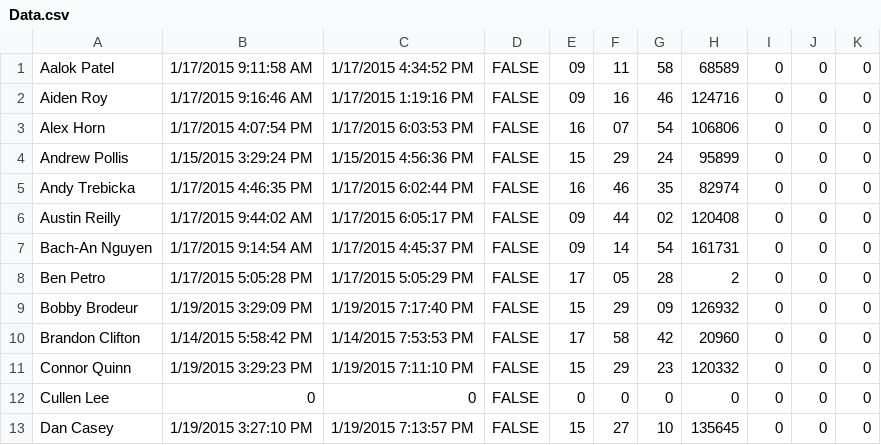
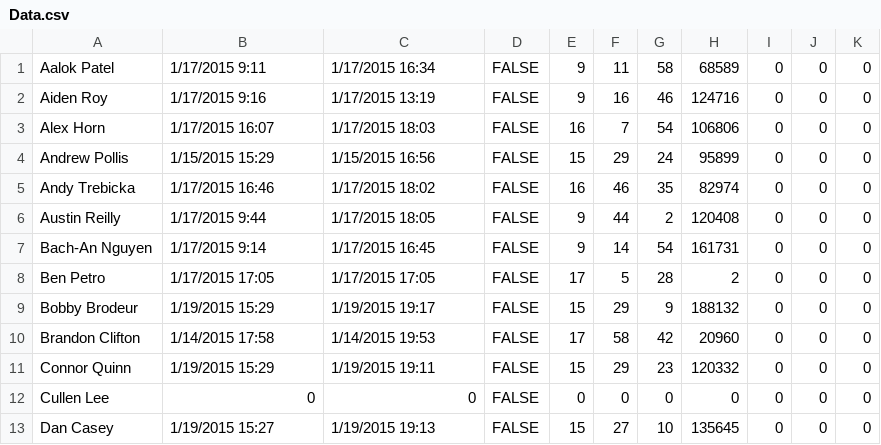
Before and after one commit to prifken/3958attendance, a CSV file: Data/Data.csv, drawn as a sheet; only a part is shown; the diff covers the shown part only.

Commit message:
Fixed Bobby Brodeur (+17 hours)

```diff
--- a/Data/Data.csv
+++ b/Data/Data.csv
@@ -1,13 +1,13 @@
-Aalok Patel,1/17/2015 9:11:58 AM,1/17/2015 4:34:52 PM,FALSE,09,11,58,68589,0,0,0
-Aiden Roy,1/17/2015 9:16:46 AM,1/17/2015 1:19:16 PM,FALSE,09,16,46,124716,0,0,0
-Alex Horn,1/17/2015 4:07:54 PM,1/17/2015 6:03:53 PM,FALSE,16,07,54,106806,0,0,0
-Andrew Pollis,1/15/2015 3:29:24 PM,1/15/2015 4:56:36 PM,FALSE,15,29,24,95899,0,0,0
-Andy Trebicka,1/17/2015 4:46:35 PM,1/17/2015 6:02:44 PM,FALSE,16,46,35,82974,0,0,0
-Austin Reilly,1/17/2015 9:44:02 AM,1/17/2015 6:05:17 PM,FALSE,09,44,02,120408,0,0,0
-Bach-An Nguyen,1/17/2015 9:14:54 AM,1/17/2015 4:45:37 PM,FALSE,09,14,54,161731,0,0,0
-Ben  Petro,1/17/2015 5:05:28 PM,1/17/2015 5:05:29 PM,FALSE,17,05,28,2,0,0,0
-Bobby Brodeur,1/19/2015 3:29:09 PM,1/19/2015 7:17:40 PM,FALSE,15,29,09,126932,0,0,0
-Brandon Clifton,1/14/2015 5:58:42 PM,1/14/2015 7:53:53 PM,FALSE,17,58,42,20960,0,0,0
-Connor Quinn,1/19/2015 3:29:23 PM,1/19/2015 7:11:10 PM,FALSE,15,29,23,120332,0,0,0
+Aalok Patel,1/17/2015 9:11,1/17/2015 16:34,FALSE,9,11,58,68589,0,0,0
+Aiden Roy,1/17/2015 9:16,1/17/2015 13:19,FALSE,9,16,46,124716,0,0,0
+Alex Horn,1/17/2015 16:07,1/17/2015 18:03,FALSE,16,7,54,106806,0,0,0
+Andrew Pollis,1/15/2015 15:29,1/15/2015 16:56,FALSE,15,29,24,95899,0,0,0
+Andy Trebicka,1/17/2015 16:46,1/17/2015 18:02,FALSE,16,46,35,82974,0,0,0
+Austin Reilly,1/17/2015 9:44,1/17/2015 18:05,FALSE,9,44,2,120408,0,0,0
+Bach-An Nguyen,1/17/2015 9:14,1/17/2015 16:45,FALSE,9,14,54,161731,0,0,0
+Ben  Petro,1/17/2015 17:05,1/17/2015 17:05,FALSE,17,5,28,2,0,0,0
+Bobby Brodeur,1/19/2015 15:29,1/19/2015 19:17,FALSE,15,29,9,188132,0,0,0
+Brandon Clifton,1/14/2015 17:58,1/14/2015 19:53,FALSE,17,58,42,20960,0,0,0
+Connor Quinn,1/19/2015 15:29,1/19/2015 19:11,FALSE,15,29,23,120332,0,0,0
 Cullen Lee,0,0,FALSE,0,0,0,0,0,0,0
-Dan Casey,1/19/2015 3:27:10 PM,1/19/2015 7:13:57 PM,FALSE,15,27,10,135645,0,0,0
+Dan Casey,1/19/2015 15:27,1/19/2015 19:13,FALSE,15,27,10,135645,0,0,0
```
Also changed, not shown: 64 edited cells elsewhere in this file.
